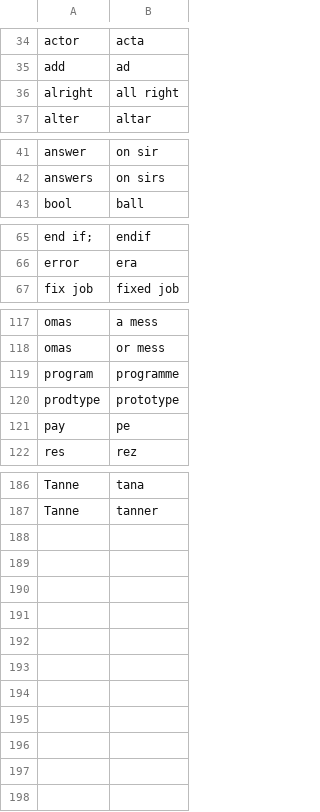
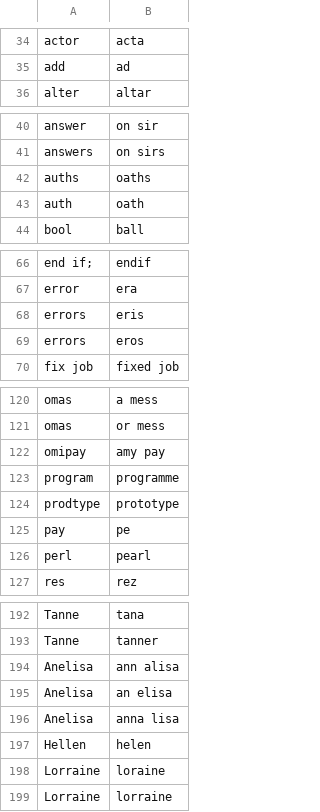
Before and after one commit to LucyJillMurray/lucy_talon, a CSV file: settings/words_to_replace.csv, drawn as a sheet; only a part is shown, gaps mark what is left out; removed rows and columns are numbered as before the commit, all else as after; the diff covers the shown part only; the diff names each change by its address in the sheet, - before the commit and + after, or states it on an @@ line.

Commit message:
updating words to replace

```diff
--- a/settings/words_to_replace.csv
+++ b/settings/words_to_replace.csv
-row 36: alright | all right
+row 42: auths | oaths
+row 43: auth | oath
+row 68: errors | eris
+row 69: errors | eros
+row 122: omipay | amy pay
+row 126: perl | pearl
+row 194: Anelisa | ann alisa
+row 195: Anelisa | an elisa
+row 196: Anelisa | anna lisa
+row 197: Hellen | helen
+row 198: Lorraine | loraine
+row 199: Lorraine | lorraine
```
Also changed, not shown: 1 added row elsewhere in this file.
